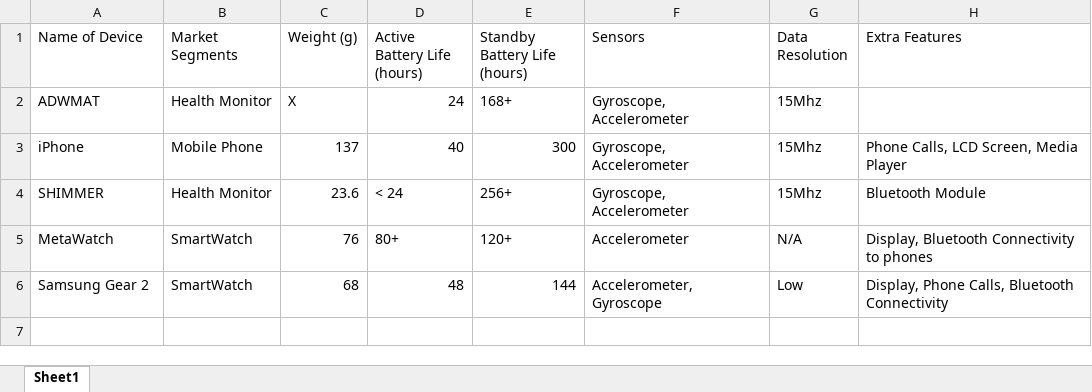
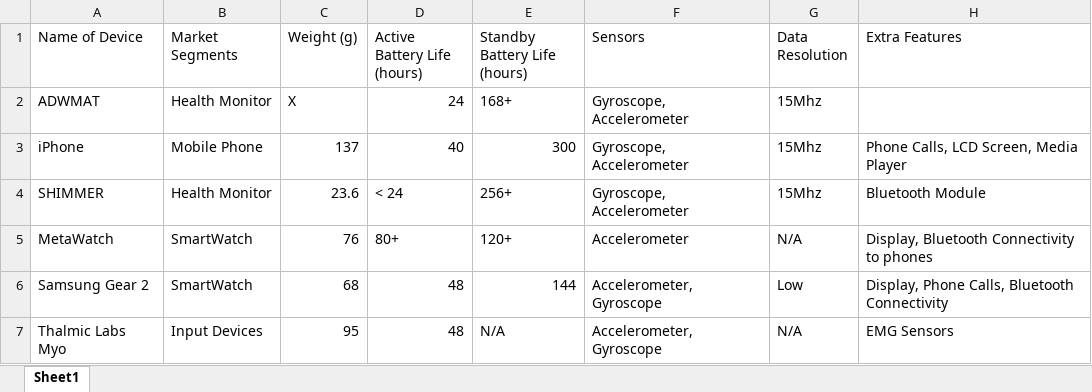
Before and after one commit to iamsurya/Thesis, an Excel workbook: CompareDevices.xlsx, sheet Sheet1, drawn as a sheet; values as stored, in another font and other column widths than the file's, no borders; the diff names each change by its address in the sheet, - before the commit and + after, or states it on an @@ line.

```diff
--- a/CompareDevices.xlsx (sheet Sheet1)
+++ b/CompareDevices.xlsx (sheet Sheet1)
+row 7: Thalmic Labs Myo | Input Devices | 95 | 48 | N/A | Accelerometer, Gyroscope | N/A | EMG Sensors
```
Also changed, not shown: 47 other files.
